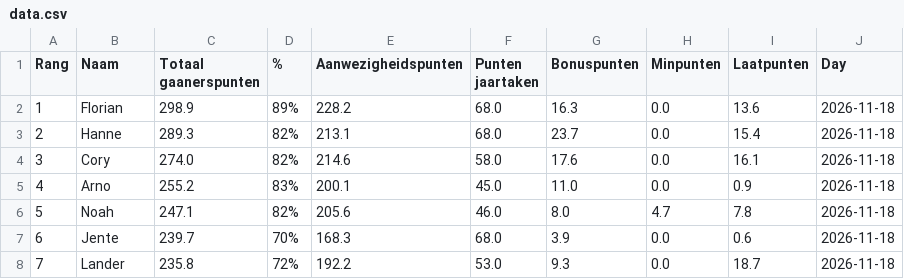
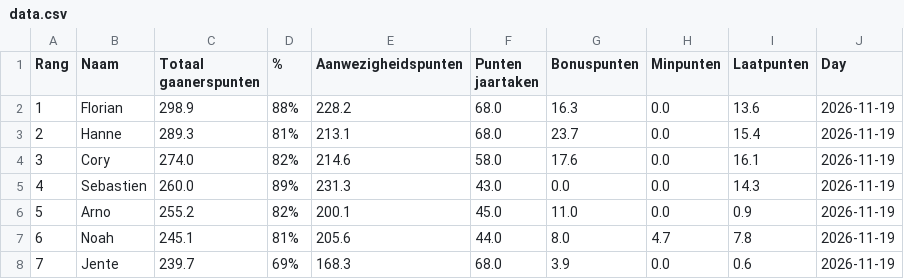
Before and after one commit to Buddidon/Gaanerslijst_tracker, a CSV file: data.csv, drawn as a sheet; only a part is shown; the diff covers the shown part only.

```diff
--- a/data.csv
+++ b/data.csv
@@ -1,8 +1,8 @@
 Rang,Naam,Totaal gaanerspunten,% ,Aanwezigheidspunten,Punten jaartaken ,Bonuspunten,Minpunten,Laatpunten,Day
-1,Florian,298.9,89%,228.2,68.0,16.3,0.0,13.6,2026-11-18
-2,Hanne,289.3,82%,213.1,68.0,23.7,0.0,15.4,2026-11-18
-3,Cory,274.0,82%,214.6,58.0,17.6,0.0,16.1,2026-11-18
-4,Arno,255.2,83%,200.1,45.0,11.0,0.0,0.9,2026-11-18
-5,Noah,247.1,82%,205.6,46.0,8.0,4.7,7.8,2026-11-18
-6,Jente,239.7,70%,168.3,68.0,3.9,0.0,0.6,2026-11-18
-7,Lander,235.8,72%,192.2,53.0,9.3,0.0,18.7,2026-11-18
+1,Florian,298.9,88%,228.2,68.0,16.3,0.0,13.6,2026-11-19
+2,Hanne,289.3,81%,213.1,68.0,23.7,0.0,15.4,2026-11-19
+3,Cory,274.0,82%,214.6,58.0,17.6,0.0,16.1,2026-11-19
+4,Sebastien,260.0,89%,231.3,43.0,0.0,0.0,14.3,2026-11-19
+5,Arno,255.2,82%,200.1,45.0,11.0,0.0,0.9,2026-11-19
+6,Noah,245.1,81%,205.6,44.0,8.0,4.7,7.8,2026-11-19
+7,Jente,239.7,69%,168.3,68.0,3.9,0.0,0.6,2026-11-19
```
Also changed, not shown: 1 added row, 1 removed row and 34 edited cells elsewhere in this file, history_file.csv, 1 other file.
